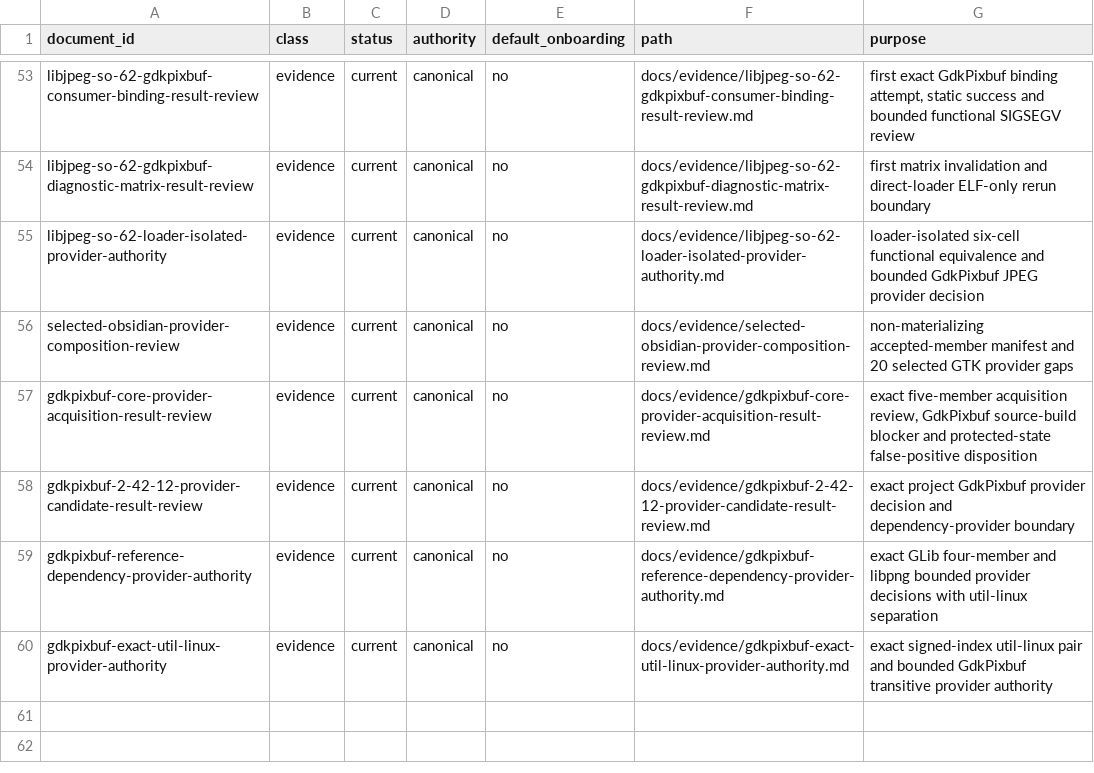
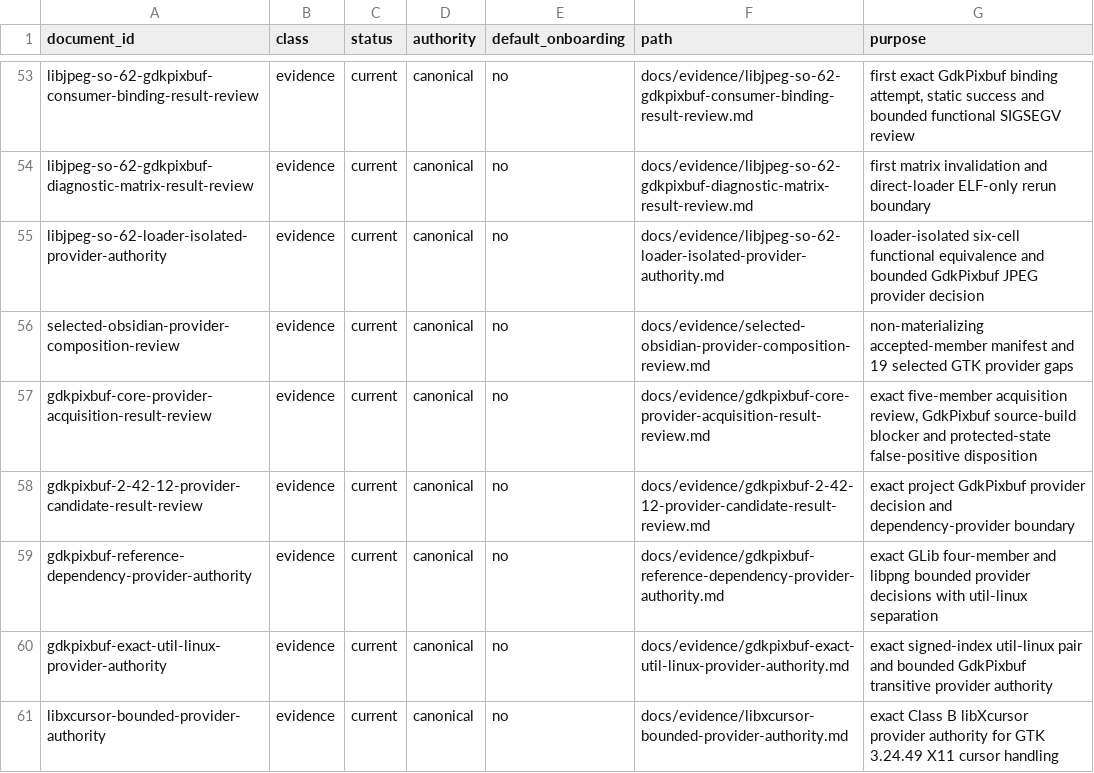
Before and after one commit to daylight-00/termux-native-desktop, a TSV file: docs/catalog.tsv, drawn as a sheet; only a part is shown, gaps mark what is left out.

```diff
--- a/docs/catalog.tsv
+++ b/docs/catalog.tsv
@@ -55,3 +55,3 @@ libjpeg-so-62-gdkpixbuf-diagnostic-matrix-result-review	evidence	current	canonic
 libjpeg-so-62-loader-isolated-provider-authority	evidence	current	canonical	no	docs/evidence/libjpeg-so-62-loader-isolated-provider-authority.md	loader-isolated six-cell functional equivalence and bounded GdkPixbuf JPEG provider decision
-selected-obsidian-provider-composition-review	evidence	current	canonical	no	docs/evidence/selected-obsidian-provider-composition-review.md	non-materializing accepted-member manifest and 20 selected GTK provider gaps
+selected-obsidian-provider-composition-review	evidence	current	canonical	no	docs/evidence/selected-obsidian-provider-composition-review.md	non-materializing accepted-member manifest and 19 selected GTK provider gaps
 gdkpixbuf-core-provider-acquisition-result-review	evidence	current	canonical	no	docs/evidence/gdkpixbuf-core-provider-acquisition-result-review.md	exact five-member acquisition review, GdkPixbuf source-build blocker and protected-state false-positive disposition
@@ -60 +60,2 @@ gdkpixbuf-reference-dependency-provider-authority	evidence	current	canonical	no
 gdkpixbuf-exact-util-linux-provider-authority	evidence	current	canonical	no	docs/evidence/gdkpixbuf-exact-util-linux-provider-authority.md	exact signed-index util-linux pair and bounded GdkPixbuf transitive provider authority
+libxcursor-bounded-provider-authority	evidence	current	canonical	no	docs/evidence/libxcursor-bounded-provider-authority.md	exact Class B libXcursor provider authority for GTK 3.24.49 X11 cursor handling
```
Also changed, not shown: experiments/glibc/selected-obsidian-provider-authority/review/provider-claim-classification-metadata.tsv, experiments/glibc/selected-obsidian-provider-authority/review/provider-claim-classification.tsv, 23 other files.
